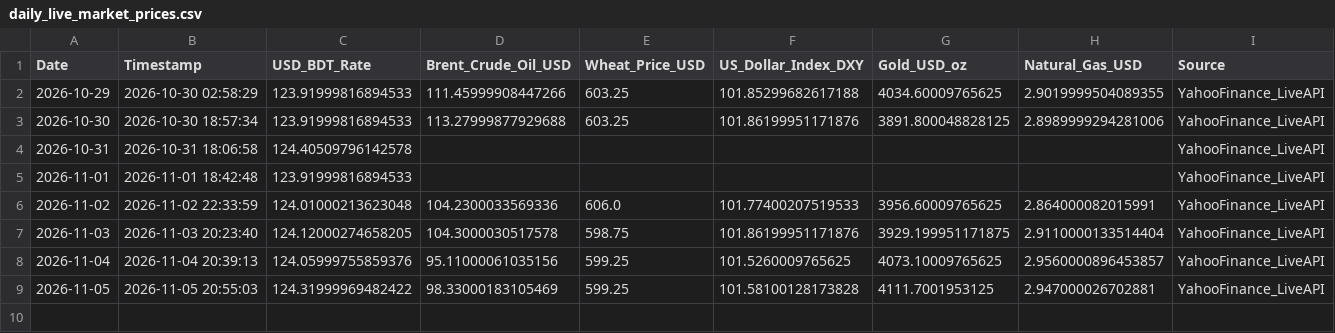
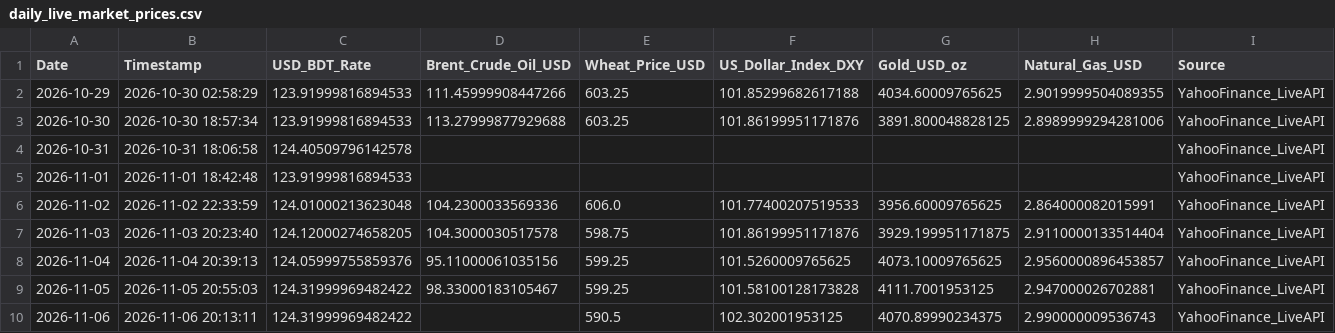
Before and after one commit to Mahedi8x/ai_economic, a CSV file: data/raw/daily_live_market_prices.csv, drawn as a sheet.

```diff
--- a/data/raw/daily_live_market_prices.csv
+++ b/data/raw/daily_live_market_prices.csv
@@ -8,2 +8,3 @@ Date,Timestamp,USD_BDT_Rate,Brent_Crude_Oil_USD,Wheat_Price_USD,US_Dollar_Index_
 2026-11-04,2026-11-04 20:39:13,124.05999755859376,95.11000061035156,599.25,101.5260009765625,4073.10009765625,2.9560000896453857,YahooFinance_LiveAPI
-2026-11-05,2026-11-05 20:55:03,124.31999969482422,98.33000183105469,599.25,101.58100128173828,4111.7001953125,2.947000026702881,YahooFinance_LiveAPI
+2026-11-05,2026-11-05 20:55:03,124.31999969482422,98.33000183105467,599.25,101.58100128173828,4111.7001953125,2.947000026702881,YahooFinance_LiveAPI
+2026-11-06,2026-11-06 20:13:11,124.31999969482422,,590.5,102.302001953125,4070.89990234375,2.990000009536743,YahooFinance_LiveAPI
```
Also changed, not shown: data/processed/nowcast_log.csv, nowcast_log.csv, 1 other file.
